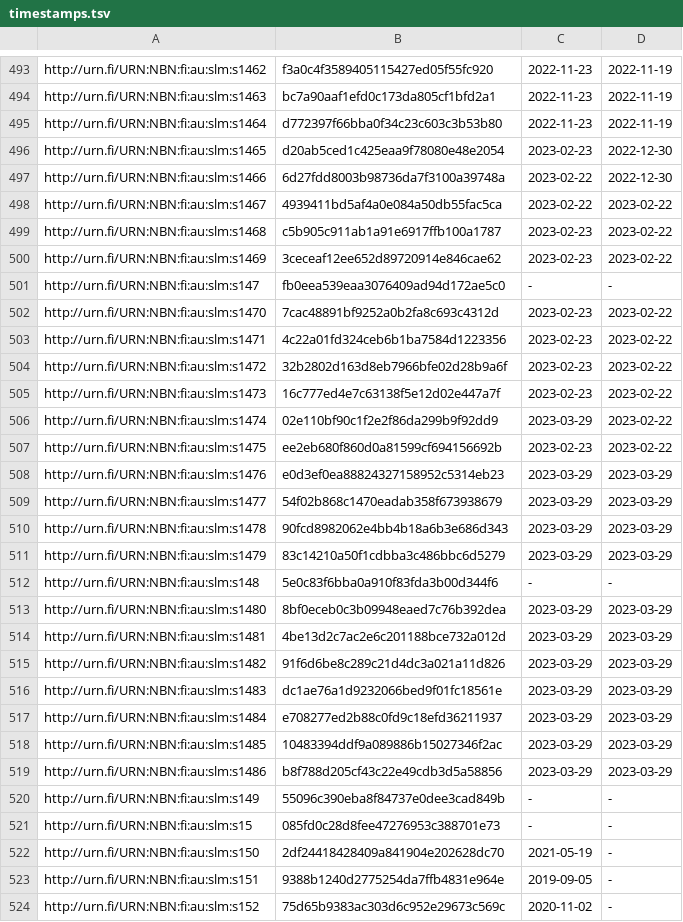
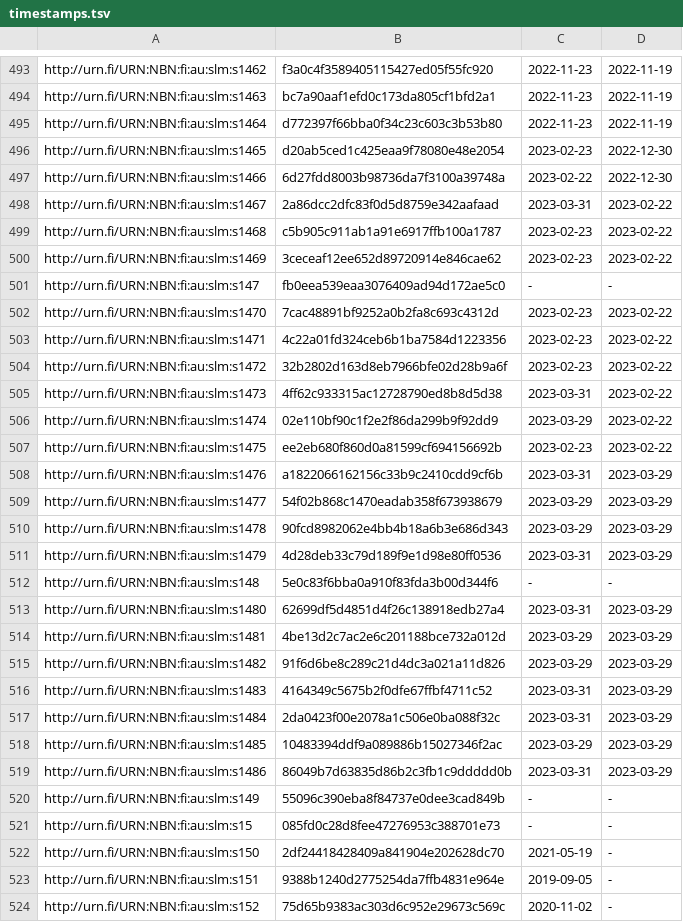
Before and after one commit to NatLibFi/Finto-data, a TSV file: vocabularies/slm/timestamps.tsv, drawn as a sheet; only a part is shown, gaps mark what is left out.

```diff
--- a/vocabularies/slm/timestamps.tsv
+++ b/vocabularies/slm/timestamps.tsv
@@ -497,3 +497,3 @@ http://urn.fi/URN:NBN:fi:au:slm:s1465	d20ab5ced1c425eaa9f78080e48e2054	2023-02-2
 http://urn.fi/URN:NBN:fi:au:slm:s1466	6d27fdd8003b98736da7f3100a39748a	2023-02-22	2022-12-30
-http://urn.fi/URN:NBN:fi:au:slm:s1467	4939411bd5af4a0e084a50db55fac5ca	2023-02-22	2023-02-22
+http://urn.fi/URN:NBN:fi:au:slm:s1467	2a86dcc2dfc83f0d5d8759e342aafaad	2023-03-31	2023-02-22
 http://urn.fi/URN:NBN:fi:au:slm:s1468	c5b905c911ab1a91e6917ffb100a1787	2023-02-23	2023-02-22
@@ -504,17 +504,17 @@ http://urn.fi/URN:NBN:fi:au:slm:s1471	4c22a01fd324ceb6b1ba7584d1223356	2023-02-2
 http://urn.fi/URN:NBN:fi:au:slm:s1472	32b2802d163d8eb7966bfe02d28b9a6f	2023-02-23	2023-02-22
-http://urn.fi/URN:NBN:fi:au:slm:s1473	16c777ed4e7c63138f5e12d02e447a7f	2023-02-23	2023-02-22
+http://urn.fi/URN:NBN:fi:au:slm:s1473	4ff62c933315ac12728790ed8b8d5d38	2023-03-31	2023-02-22
 http://urn.fi/URN:NBN:fi:au:slm:s1474	02e110bf90c1f2e2f86da299b9f92dd9	2023-03-29	2023-02-22
 http://urn.fi/URN:NBN:fi:au:slm:s1475	ee2eb680f860d0a81599cf694156692b	2023-02-23	2023-02-22
-http://urn.fi/URN:NBN:fi:au:slm:s1476	e0d3ef0ea88824327158952c5314eb23	2023-03-29	2023-03-29
+http://urn.fi/URN:NBN:fi:au:slm:s1476	a1822066162156c33b9c2410cdd9cf6b	2023-03-31	2023-03-29
 http://urn.fi/URN:NBN:fi:au:slm:s1477	54f02b868c1470eadab358f673938679	2023-03-29	2023-03-29
 http://urn.fi/URN:NBN:fi:au:slm:s1478	90fcd8982062e4bb4b18a6b3e686d343	2023-03-29	2023-03-29
-http://urn.fi/URN:NBN:fi:au:slm:s1479	83c14210a50f1cdbba3c486bbc6d5279	2023-03-29	2023-03-29
+http://urn.fi/URN:NBN:fi:au:slm:s1479	4d28deb33c79d189f9e1d98e80ff0536	2023-03-31	2023-03-29
 http://urn.fi/URN:NBN:fi:au:slm:s148	5e0c83f6bba0a910f83fda3b00d344f6	-	-
-http://urn.fi/URN:NBN:fi:au:slm:s1480	8bf0eceb0c3b09948eaed7c76b392dea	2023-03-29	2023-03-29
+http://urn.fi/URN:NBN:fi:au:slm:s1480	62699df5d4851d4f26c138918edb27a4	2023-03-31	2023-03-29
 http://urn.fi/URN:NBN:fi:au:slm:s1481	4be13d2c7ac2e6c201188bce732a012d	2023-03-29	2023-03-29
 http://urn.fi/URN:NBN:fi:au:slm:s1482	91f6d6be8c289c21d4dc3a021a11d826	2023-03-29	2023-03-29
-http://urn.fi/URN:NBN:fi:au:slm:s1483	dc1ae76a1d9232066bed9f01fc18561e	2023-03-29	2023-03-29
-http://urn.fi/URN:NBN:fi:au:slm:s1484	e708277ed2b88c0fd9c18efd36211937	2023-03-29	2023-03-29
+http://urn.fi/URN:NBN:fi:au:slm:s1483	4164349c5675b2f0dfe67ffbf4711c52	2023-03-31	2023-03-29
+http://urn.fi/URN:NBN:fi:au:slm:s1484	2da0423f00e2078a1c506e0ba088f32c	2023-03-31	2023-03-29
 http://urn.fi/URN:NBN:fi:au:slm:s1485	10483394ddf9a089886b15027346f2ac	2023-03-29	2023-03-29
-http://urn.fi/URN:NBN:fi:au:slm:s1486	b8f788d205cf43c22e49cdb3d5a58856	2023-03-29	2023-03-29
+http://urn.fi/URN:NBN:fi:au:slm:s1486	86049b7d63835d86b2c3fb1c9ddddd0b	2023-03-31	2023-03-29
 http://urn.fi/URN:NBN:fi:au:slm:s149	55096c390eba8f84737e0dee3cad849b	-	-
```
Also changed, not shown: 2 other files.
